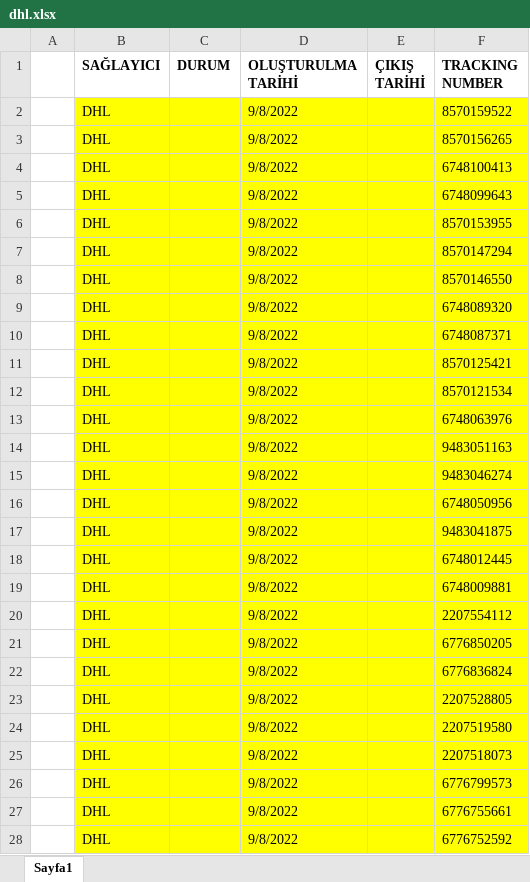
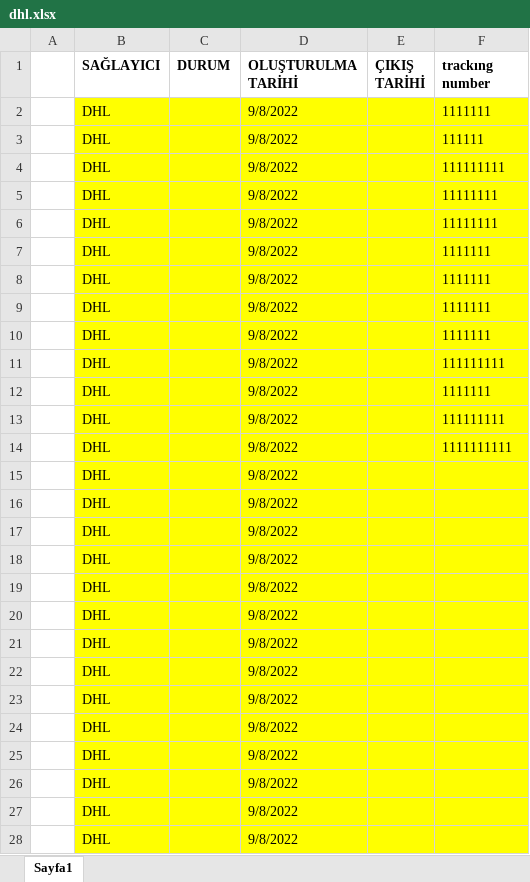
Before and after one commit to foxsnow38/fedex_dhl_cargo_tracking_nodeJs, an Excel workbook: dhl.xlsx, sheet Sayfa1, drawn as a sheet; only a part is shown; values as stored, in another font and other column widths than the file's, no borders; conditional formats not drawn; the diff covers the shown part only; the diff names each change by its address in the sheet, - before the commit and + after, or states it on an @@ line.

```diff
--- a/dhl.xlsx (sheet Sayfa1)
+++ b/dhl.xlsx (sheet Sayfa1)
-F1: TRACKING NUMBER
+F1: trackıng number
-F2 (trackıng number): 8570159522
+F2 (trackıng number): 1111111
-F3 (trackıng number): 8570156265
+F3 (trackıng number): 111111
-F4 (trackıng number): 6748100413
+F4 (trackıng number): 111111111
-F5 (trackıng number): 6748099643
+F5 (trackıng number): 11111111
-F6 (trackıng number): 8570153955
+F6 (trackıng number): 11111111
-F7 (trackıng number): 8570147294
+F7 (trackıng number): 1111111
-F8 (trackıng number): 8570146550
+F8 (trackıng number): 1111111
-F9 (trackıng number): 6748089320
+F9 (trackıng number): 1111111
-F10 (trackıng number): 6748087371
+F10 (trackıng number): 1111111
-F11 (trackıng number): 8570125421
+F11 (trackıng number): 111111111
-F12 (trackıng number): 8570121534
+F12 (trackıng number): 1111111
-F13 (trackıng number): 6748063976
+F13 (trackıng number): 111111111
-F14 (trackıng number): 9483051163
+F14 (trackıng number): 1111111111
-F15 (trackıng number): 9483046274
+F15 (trackıng number): (empty)
-F16 (trackıng number): 6748050956
+F16 (trackıng number): (empty)
-F17 (trackıng number): 9483041875
+F17 (trackıng number): (empty)
-F18 (trackıng number): 6748012445
+F18 (trackıng number): (empty)
-F19 (trackıng number): 6748009881
+F19 (trackıng number): (empty)
-F20 (trackıng number): 2207554112
+F20 (trackıng number): (empty)
-F21 (trackıng number): 6776850205
+F21 (trackıng number): (empty)
-F22 (trackıng number): 6776836824
+F22 (trackıng number): (empty)
-F23 (trackıng number): 2207528805
+F23 (trackıng number): (empty)
-F24 (trackıng number): 2207519580
+F24 (trackıng number): (empty)
-F25 (trackıng number): 2207518073
+F25 (trackıng number): (empty)
-F26 (trackıng number): 6776799573
+F26 (trackıng number): (empty)
-F27 (trackıng number): 6776755661
+F27 (trackıng number): (empty)
-F28 (trackıng number): 6776752592
+F28 (trackıng number): (empty)
```
Also changed, not shown: 173 edited cells elsewhere in this sheet, fedex.xlsx, 2 other files.
